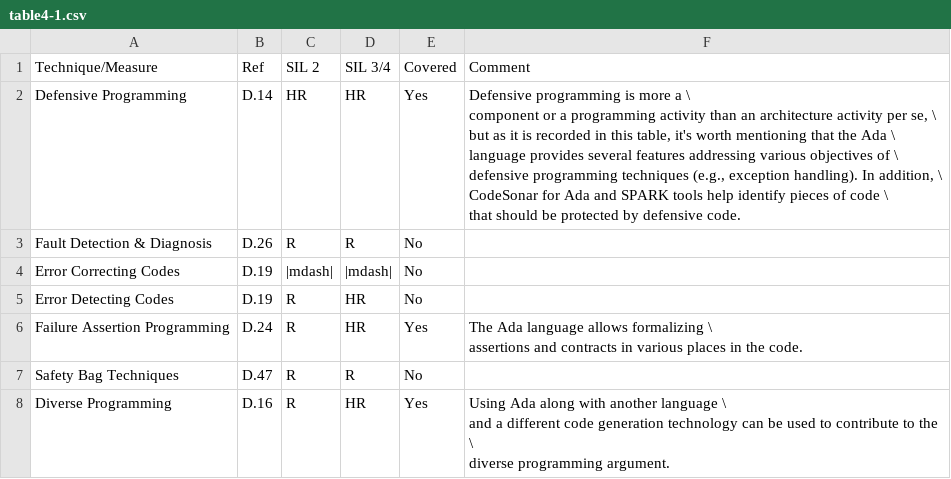
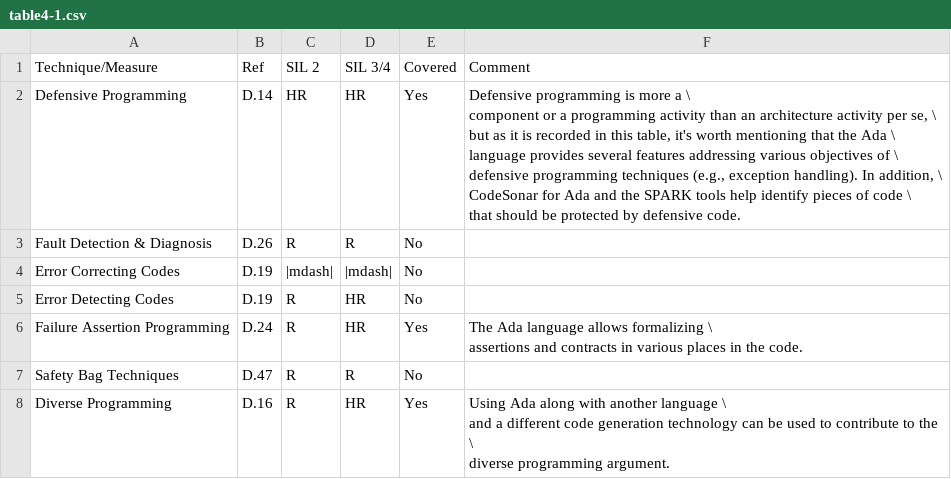
Before and after one commit to AdaCore/learn, a CSV file: content/booklets/adacore-technologies-for-railway-software/chapters/table4-1.csv, drawn as a sheet; only a part is shown.

```diff
--- a/content/booklets/adacore-technologies-for-railway-software/chapters/table4-1.csv
+++ b/content/booklets/adacore-technologies-for-railway-software/chapters/table4-1.csv
@@ -1,9 +1,9 @@
  Technique/Measure,Ref,SIL 2,SIL 3/4,Covered,Comment
- Defensive Programming,D.14,HR,HR,Yes,"Defensive programming is more a \
-component or a programming activity than an architecture activity per se, \
-but as it is recorded in this table, it's worth mentioning that the Ada \
-language provides several features addressing various objectives of \
-defensive programming techniques (e.g., exception handling). In addition, \
-CodeSonar for Ada and SPARK tools help identify pieces of code \
-that should be protected by defensive code."
+ Defensive Programming,D.14,HR,HR,Yes,"Defensive programming is more a \
+component or a programming activity than an architecture activity per se, \
+but as it is recorded in this table, it's worth mentioning that the Ada \
+language provides several features addressing various objectives of \
+defensive programming techniques (e.g., exception handling). In addition, \
+CodeSonar for Ada and the SPARK tools help identify pieces of code \
+that should be protected by defensive code."
  Fault Detection & Diagnosis,D.26,R,R,No,
```
Also changed, not shown: 3 other files.
